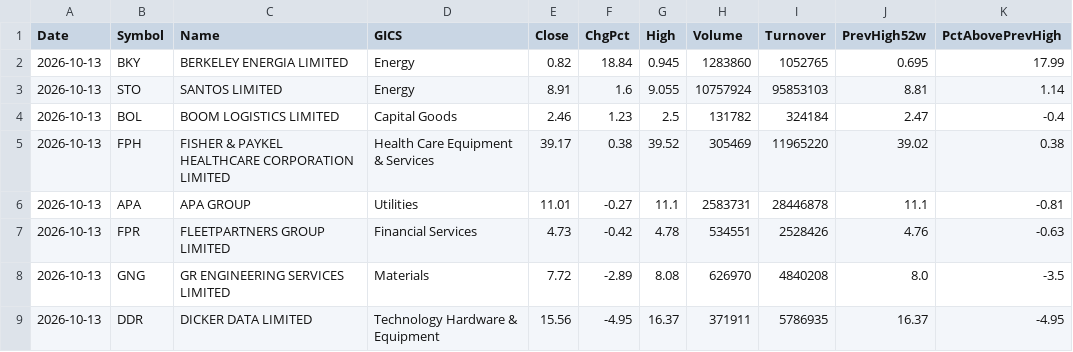
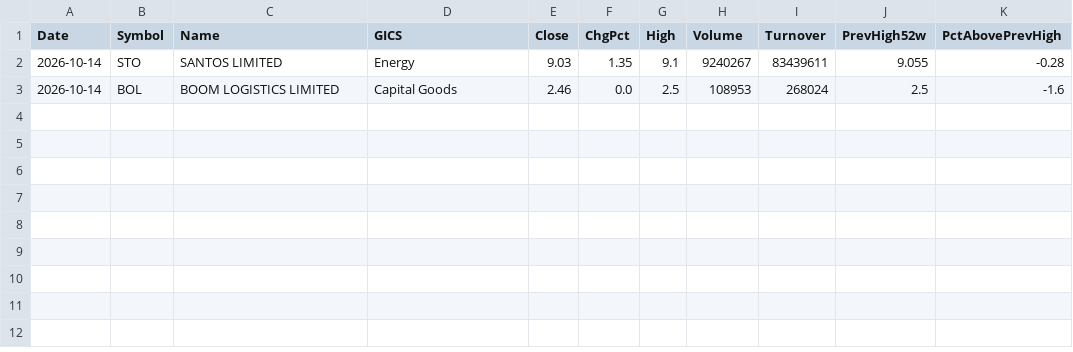
Before and after one commit to nick-l-wh/au-breadth, a CSV file: data/highs_52w.csv, drawn as a sheet.

```diff
--- a/data/highs_52w.csv
+++ b/data/highs_52w.csv
@@ -1,9 +1,3 @@
 Date,Symbol,Name,GICS,Close,ChgPct,High,Volume,Turnover,PrevHigh52w,PctAbovePrevHigh
-2026-10-13,BKY,BERKELEY ENERGIA LIMITED,Energy,0.82,18.84,0.945,1283860,1052765,0.695,17.99
-2026-10-13,STO,SANTOS LIMITED,Energy,8.91,1.6,9.055,10757924,95853103,8.81,1.14
-2026-10-13,BOL,BOOM LOGISTICS LIMITED,Capital Goods,2.46,1.23,2.5,131782,324184,2.47,-0.4
-2026-10-13,FPH,FISHER & PAYKEL HEALTHCARE CORPORATION LIMITED,Health Care Equipment & Services,39.17,0.38,39.52,305469,11965220,39.02,0.38
-2026-10-13,APA,APA GROUP,Utilities,11.01,-0.27,11.1,2583731,28446878,11.1,-0.81
-2026-10-13,FPR,FLEETPARTNERS GROUP LIMITED,Financial Services,4.73,-0.42,4.78,534551,2528426,4.76,-0.63
-2026-10-13,GNG,GR ENGINEERING SERVICES LIMITED,Materials,7.72,-2.89,8.08,626970,4840208,8.0,-3.5
-2026-10-13,DDR,DICKER DATA LIMITED,Technology Hardware & Equipment,15.56,-4.95,16.37,371911,5786935,16.37,-4.95
+2026-10-14,STO,SANTOS LIMITED,Energy,9.03,1.35,9.1,9240267,83439611,9.055,-0.28
+2026-10-14,BOL,BOOM LOGISTICS LIMITED,Capital Goods,2.46,0.0,2.5,108953,268024,2.5,-1.6
```
Also changed, not shown: data/breadth.csv, data/highs_52w_history.csv.
